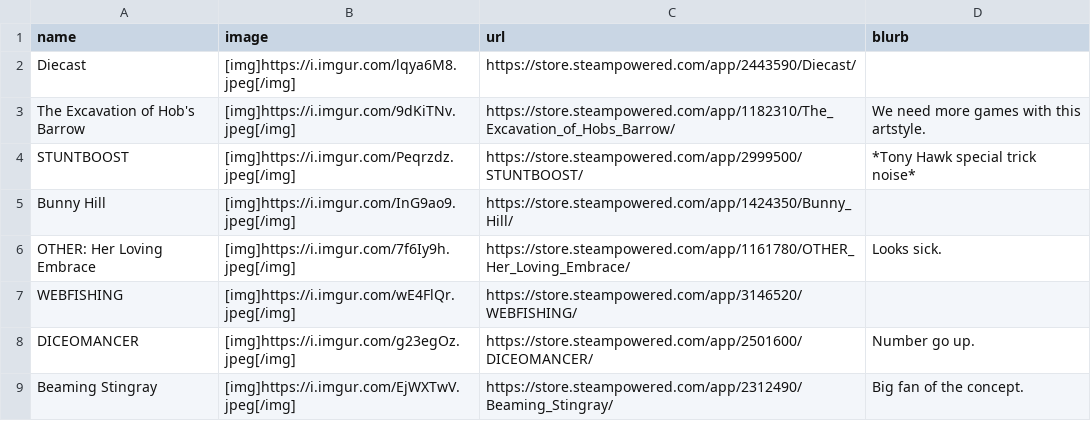
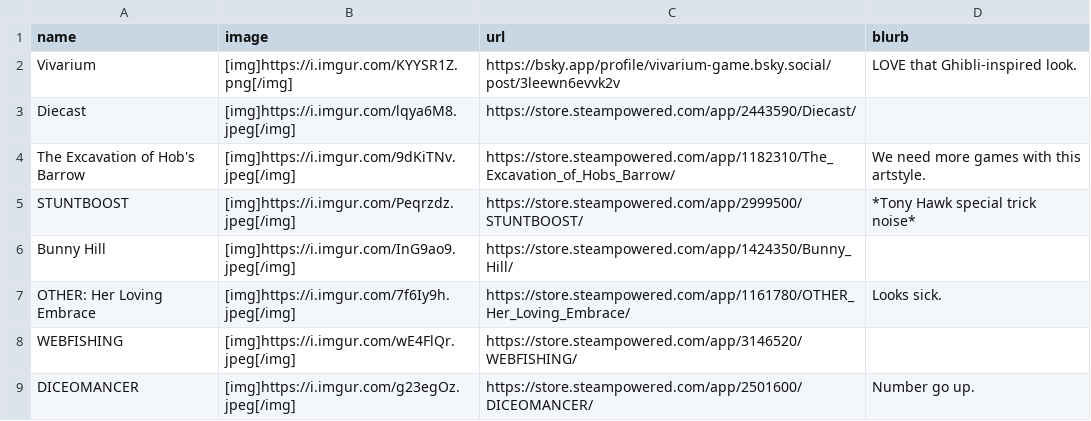
Before and after one commit to RaycatWhoDat/games-list, a CSV file: public/games.csv, drawn as a sheet; only a part is shown; the shorter side is filled out with more unchanged rows; the diff names each change by its address in the sheet, - before the commit and + after, or states it on an @@ line.

Commit message:
NOJIRA | Updates. | [Ray]

```diff
--- a/public/games.csv
+++ b/public/games.csv
+row 2: Vivarium | [img]https://i.imgur.com/KYYSR1Z.png[/img] | https://bsky.app/profile/vivarium-game.bsky.social/post/3leewn6evvk2v | LOVE that Ghibli-inspired look.
```
